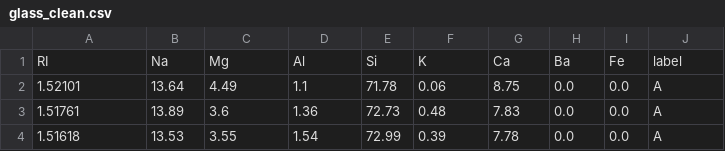
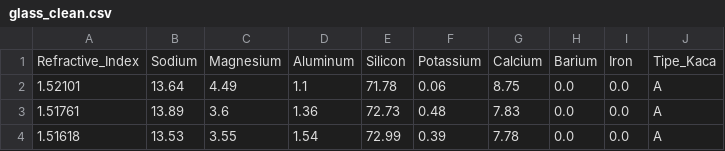
Before and after one commit to Oenm176/fe-decisiontree, a CSV file: data/glass_clean.csv, drawn as a sheet; only a part is shown; removed rows and columns are numbered as before the commit, all else as after; the diff names each change by its address in the sheet, - before the commit and + after, or states it on an @@ line.

Commit message:
Refactor column names in glass_clean.csv and update related notebooks
- Renamed columns in glass_clean.csv for clarity:
  - RI -> Refractive_Index
  - Na -> Sodium
  - Mg -> Magnesium
  - Al -> Aluminum
  - Si -> Silicon
  - K -> Potassium
  - Ca -> Calcium
  - Ba -> Barium
  - Fe -> Iron
  - label -> Tipe_Kaca

- Updated execution counts and outputs in 2.data_cleasingB.ipynb to reflect changes in data processing.
- Adjusted target column name in 4.date_normalizationB.ipynb from 'label' to 'Tipe_Kaca'.
- Modified execution counts and outputs in 6.decision_tree_comparison_GLASS.ipynb for consistency and clarity.

```diff
--- a/data/glass_clean.csv
+++ b/data/glass_clean.csv
-row 1: RI | Na | Mg | Al | Si | K | Ca | Ba | Fe | label
+row 1: Refractive_Index | Sodium | Magnesium | Aluminum | Silicon | Potassium | Calcium | Barium | Iron | Tipe_Kaca
```
Also changed, not shown: 3 other files.
